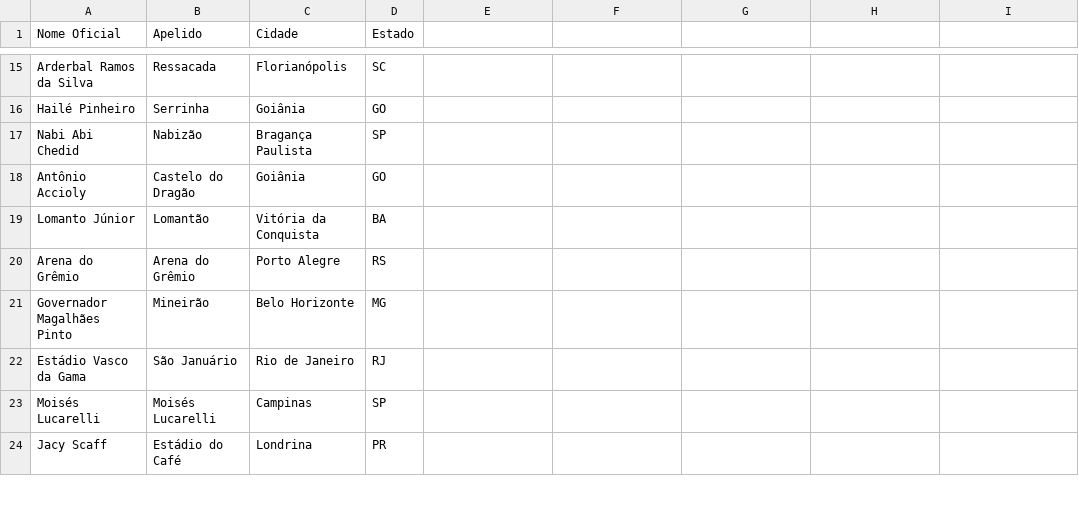
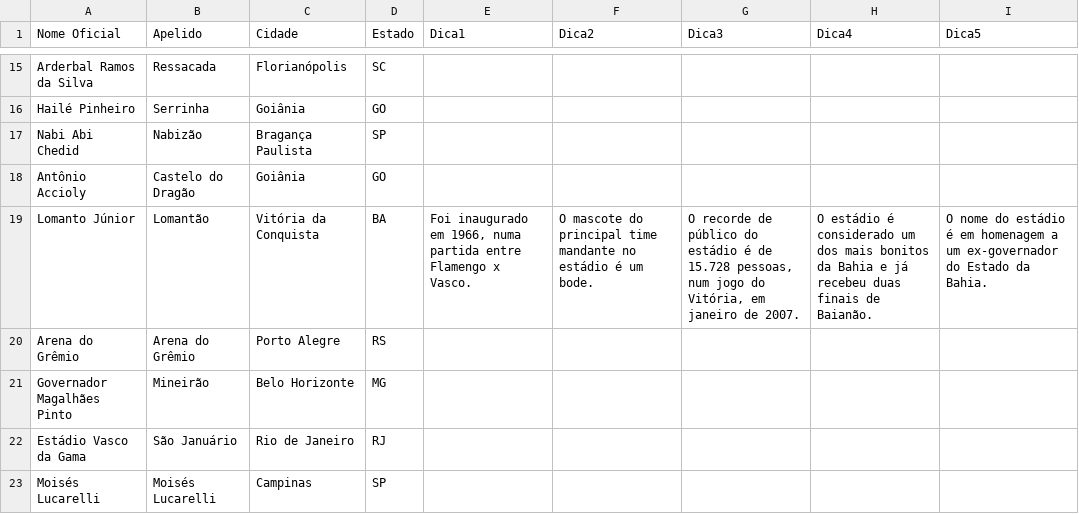
Before and after one commit to jordanferraz/que-estadio, a CSV file: db-estadios.csv, drawn as a sheet; only a part is shown, gaps mark what is left out; the shorter side is filled out with more unchanged rows; the diff names each change by its address in the sheet, - before the commit and + after, or states it on an @@ line.

Commit message:
busca dinamica das dicas no db

```diff
--- a/db-estadios.csv
+++ b/db-estadios.csv
-E1: (empty)
+E1: Dica1
-F1: (empty)
+F1: Dica2
-G1: (empty)
+G1: Dica3
-H1: (empty)
+H1: Dica4
-I1: (empty)
+I1: Dica5
-E19 (Dica1): (empty)
+E19 (Dica1): Foi inaugurado em 1966, numa partida entre Flamengo x Vasco.
-F19 (Dica2): (empty)
+F19 (Dica2): O mascote do principal time mandante no estádio é um bode.
-G19 (Dica3): (empty)
+G19 (Dica3): O recorde de público do estádio é de 15.728 pessoas, num jogo do Vitória, em janeiro de 2007.
-H19 (Dica4): (empty)
+H19 (Dica4): O estádio é considerado um dos mais bonitos da Bahia e já recebeu duas finais de Baianão.
-I19 (Dica5): (empty)
+I19 (Dica5): O nome do estádio é em homenagem a um ex-governador do Estado da Bahia.
```
Also changed, not shown: 2 other files.
